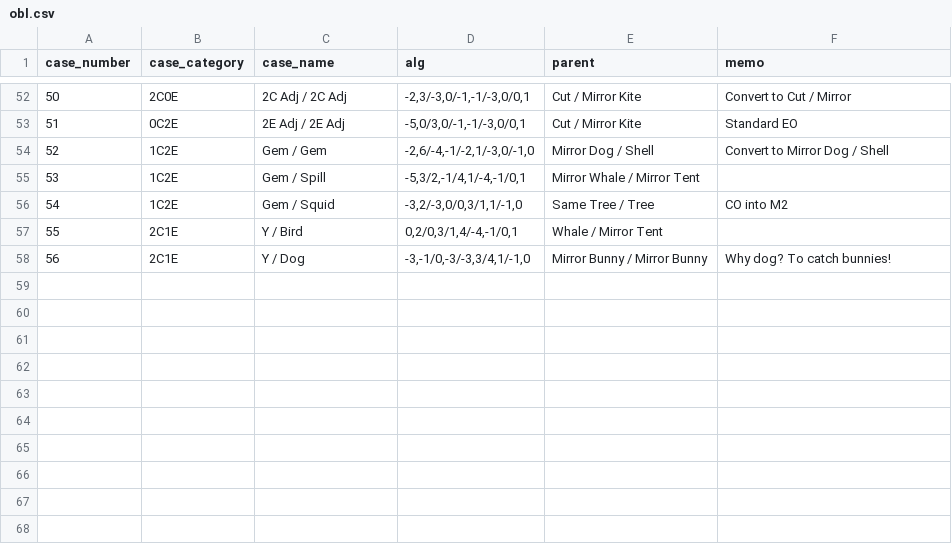
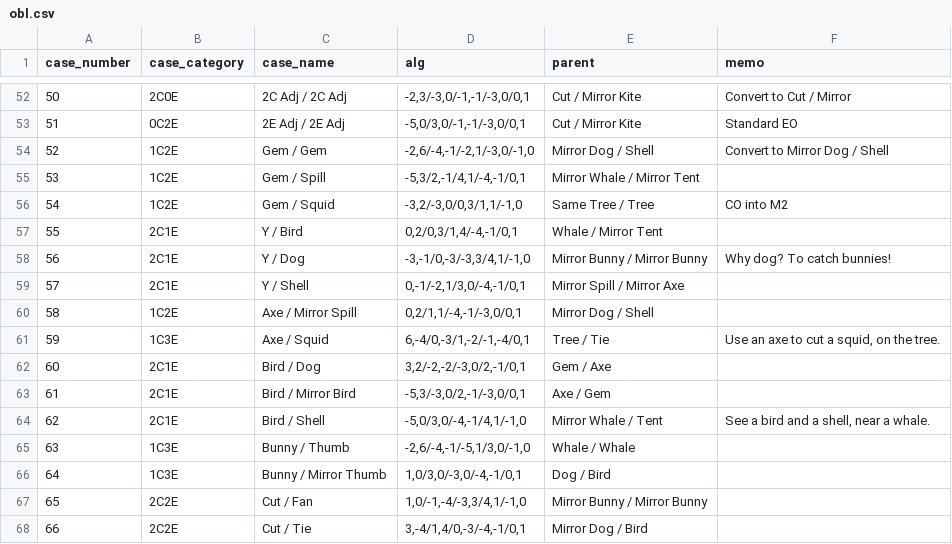
Before and after one commit to baolidakai/cubingpro, a CSV file: hello/algorithms/obl.csv, drawn as a sheet; only a part is shown, gaps mark what is left out.

```diff
--- a/hello/algorithms/obl.csv
+++ b/hello/algorithms/obl.csv
@@ -58 +58,11 @@ case_number;case_category;case_name;alg;parent;memo
 56;2C1E;Y / Dog;-3,-1/0,-3/-3,3/4,1/-1,0;Mirror Bunny / Mirror Bunny;Why dog? To catch bunnies!
+57;2C1E;Y / Shell;0,-1/-2,1/3,0/-4,-1/0,1;Mirror Spill / Mirror Axe;
+58;1C2E;Axe / Mirror Spill;0,2/1,1/-4,-1/-3,0/0,1;Mirror Dog / Shell;
+59;1C3E;Axe / Squid;6,-4/0,-3/1,-2/-1,-4/0,1;Tree / Tie;Use an axe to cut a squid, on the tree.
+60;2C1E;Bird / Dog;3,2/-2,-2/-3,0/2,-1/0,1;Gem / Axe;
+61;2C1E;Bird / Mirror Bird;-5,3/-3,0/2,-1/-3,0/0,1;Axe / Gem;
+62;2C1E;Bird / Shell;-5,0/3,0/-4,-1/4,1/-1,0;Mirror Whale / Tent;See a bird and a shell, near a whale.
+63;1C3E;Bunny / Thumb;-2,6/-4,-1/-5,1/3,0/-1,0;Whale / Whale;
+64;1C3E;Bunny / Mirror Thumb;1,0/3,0/-3,0/-4,-1/0,1;Dog / Bird;
+65;2C2E;Cut / Fan;1,0/-1,-4/-3,3/4,1/-1,0;Mirror Bunny / Mirror Bunny;
+66;2C2E;Cut / Tie;3,-4/1,4/0,-3/-4,-1/0,1;Mirror Dog / Bird;
```
Also changed, not shown: 8 other files.
